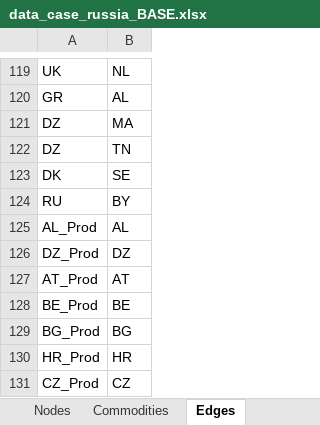
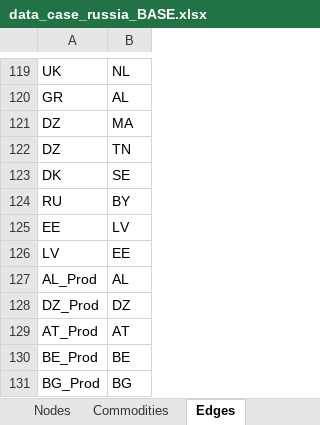
Before and after one commit to CSEI-EU/gas_infrastructure_model, an Excel workbook: 01_data/01_input_data/02_processed/data_case_russia_BASE.xlsx, sheet Edges, drawn as a sheet; only a part is shown, gaps mark what is left out; the shorter side is filled out with more unchanged rows; values as stored, in another font and other column widths than the file's, no borders; the diff names each change by its address in the sheet, - before the commit and + after, or states it on an @@ line.

```diff
--- a/01_data/01_input_data/02_processed/data_case_russia_BASE.xlsx (sheet Edges)
+++ b/01_data/01_input_data/02_processed/data_case_russia_BASE.xlsx (sheet Edges)
+row 125: EE | LV
+row 126: LV | EE
```
Also changed, not shown: sheet Parameters, 01_data/01_input_data/02_processed/data_case_russia_LNG_planned.xlsx.
